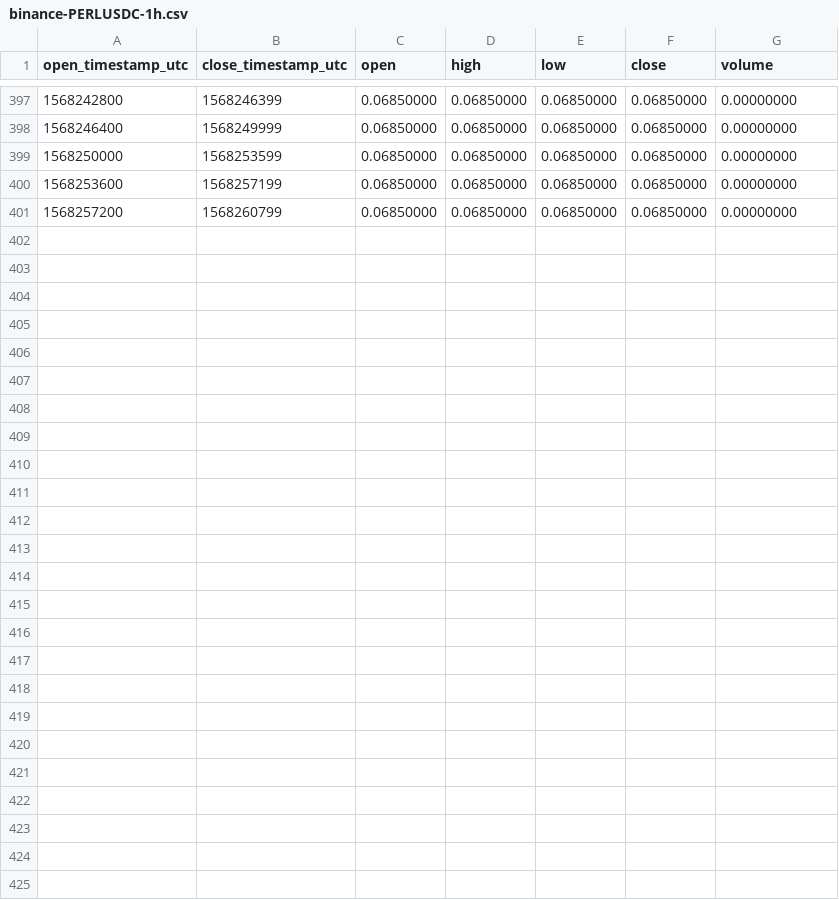
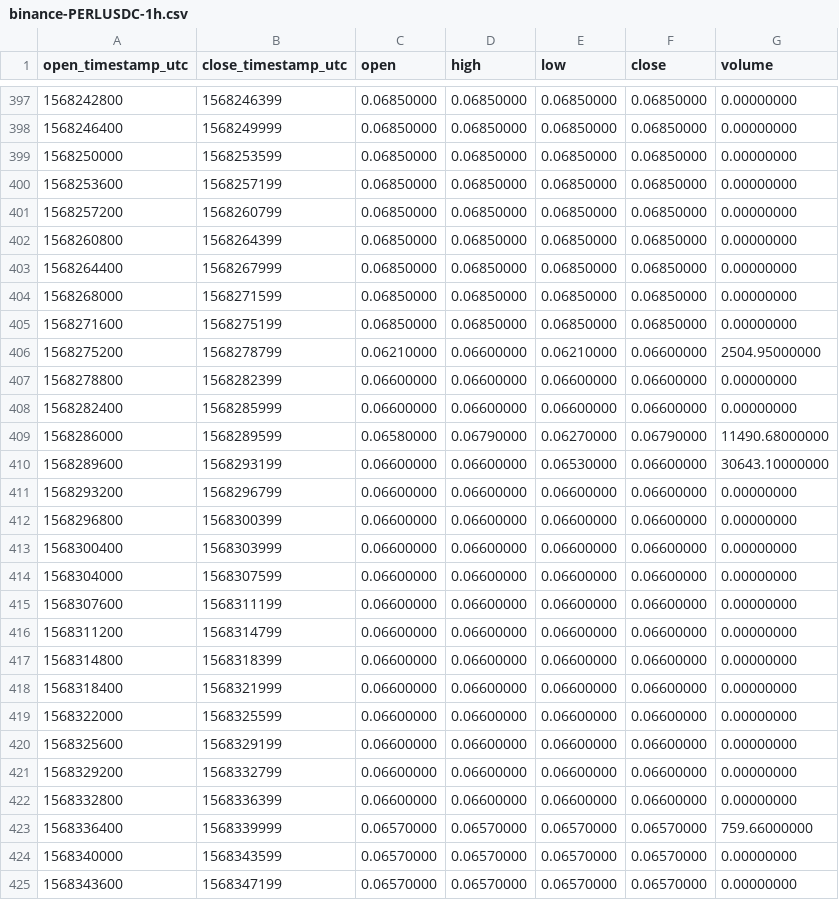
Before and after one commit to cryptobigbro/binance-PERLUSDC, a CSV file: binance-PERLUSDC-1h.csv, drawn as a sheet; only a part is shown, gaps mark what is left out; the diff names each change by its address in the sheet, - before the commit and + after, or states it on an @@ line.

Commit message:
Update OHLCV data.

```diff
--- a/binance-PERLUSDC-1h.csv
+++ b/binance-PERLUSDC-1h.csv
+row 402: 1568260800 | 1568264399 | 0.06850000 | 0.06850000 | 0.06850000 | 0.06850000 | 0.00000000
+row 403: 1568264400 | 1568267999 | 0.06850000 | 0.06850000 | 0.06850000 | 0.06850000 | 0.00000000
+row 404: 1568268000 | 1568271599 | 0.06850000 | 0.06850000 | 0.06850000 | 0.06850000 | 0.00000000
+row 405: 1568271600 | 1568275199 | 0.06850000 | 0.06850000 | 0.06850000 | 0.06850000 | 0.00000000
+row 406: 1568275200 | 1568278799 | 0.06210000 | 0.06600000 | 0.06210000 | 0.06600000 | 2504.95000000
+row 407: 1568278800 | 1568282399 | 0.06600000 | 0.06600000 | 0.06600000 | 0.06600000 | 0.00000000
+row 408: 1568282400 | 1568285999 | 0.06600000 | 0.06600000 | 0.06600000 | 0.06600000 | 0.00000000
+row 409: 1568286000 | 1568289599 | 0.06580000 | 0.06790000 | 0.06270000 | 0.06790000 | 11490.68000000
+row 410: 1568289600 | 1568293199 | 0.06600000 | 0.06600000 | 0.06530000 | 0.06600000 | 30643.10000000
+row 411: 1568293200 | 1568296799 | 0.06600000 | 0.06600000 | 0.06600000 | 0.06600000 | 0.00000000
+row 412: 1568296800 | 1568300399 | 0.06600000 | 0.06600000 | 0.06600000 | 0.06600000 | 0.00000000
+row 413: 1568300400 | 1568303999 | 0.06600000 | 0.06600000 | 0.06600000 | 0.06600000 | 0.00000000
+row 414: 1568304000 | 1568307599 | 0.06600000 | 0.06600000 | 0.06600000 | 0.06600000 | 0.00000000
+row 415: 1568307600 | 1568311199 | 0.06600000 | 0.06600000 | 0.06600000 | 0.06600000 | 0.00000000
+row 416: 1568311200 | 1568314799 | 0.06600000 | 0.06600000 | 0.06600000 | 0.06600000 | 0.00000000
+row 417: 1568314800 | 1568318399 | 0.06600000 | 0.06600000 | 0.06600000 | 0.06600000 | 0.00000000
+row 418: 1568318400 | 1568321999 | 0.06600000 | 0.06600000 | 0.06600000 | 0.06600000 | 0.00000000
+row 419: 1568322000 | 1568325599 | 0.06600000 | 0.06600000 | 0.06600000 | 0.06600000 | 0.00000000
+row 420: 1568325600 | 1568329199 | 0.06600000 | 0.06600000 | 0.06600000 | 0.06600000 | 0.00000000
+row 421: 1568329200 | 1568332799 | 0.06600000 | 0.06600000 | 0.06600000 | 0.06600000 | 0.00000000
+row 422: 1568332800 | 1568336399 | 0.06600000 | 0.06600000 | 0.06600000 | 0.06600000 | 0.00000000
+row 423: 1568336400 | 1568339999 | 0.06570000 | 0.06570000 | 0.06570000 | 0.06570000 | 759.66000000
+row 424: 1568340000 | 1568343599 | 0.06570000 | 0.06570000 | 0.06570000 | 0.06570000 | 0.00000000
+row 425: 1568343600 | 1568347199 | 0.06570000 | 0.06570000 | 0.06570000 | 0.06570000 | 0.00000000
```
Also changed, not shown: binance-PERLUSDC-1d.csv, 1 other file.
